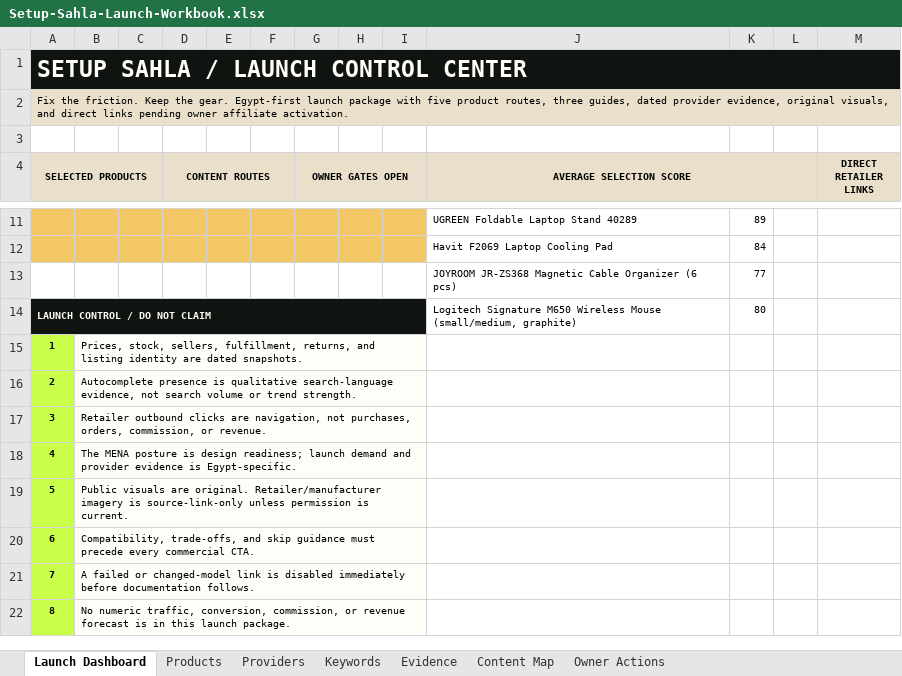
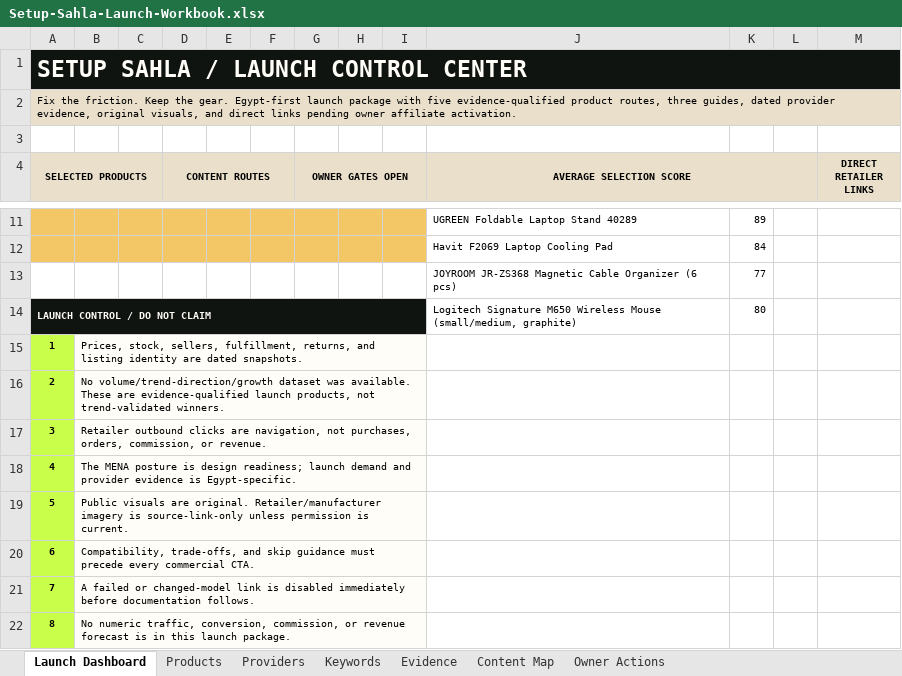
Before and after one commit to Jooubie/setup-sahla-affiliate, an Excel workbook: deliverables/Setup-Sahla-Launch-Workbook.xlsx, sheet Launch Dashboard, drawn as a sheet; only a part is shown, gaps mark what is left out; values as stored, in another font and other column widths than the file's, no borders; charts and pictures not drawn; the diff names each change by its address in the sheet, - before the commit and + after, or states it on an @@ line.

```diff
--- a/deliverables/Setup-Sahla-Launch-Workbook.xlsx (sheet Launch Dashboard)
+++ b/deliverables/Setup-Sahla-Launch-Workbook.xlsx (sheet Launch Dashboard)
-A2 (SELECTED PRODUCTS): …with five product routes,…
+A2 (SELECTED PRODUCTS): …with five evidence-qualified product routes,…
-B16: Autocomplete presence is qualitative search-language evidence, not search volume or trend strength.
+B16: No volume/trend-direction/growth dataset was available. These are evidence-qualified launch products, not trend-validated winners.
```
Also changed, not shown: sheet Providers, sheet Products, sheet Keywords, charts or pictures, 25 other files.
